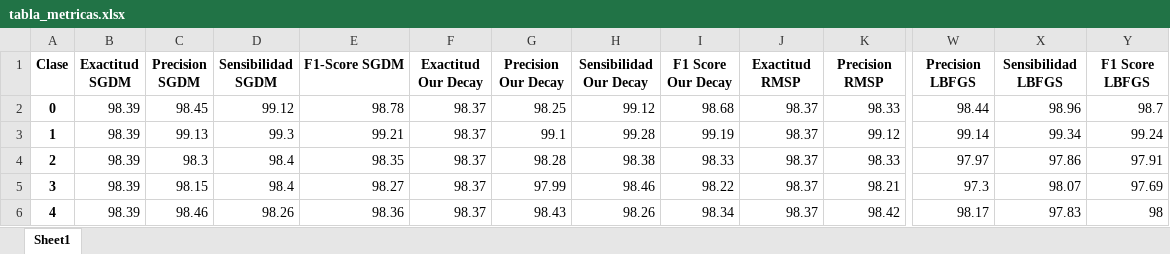
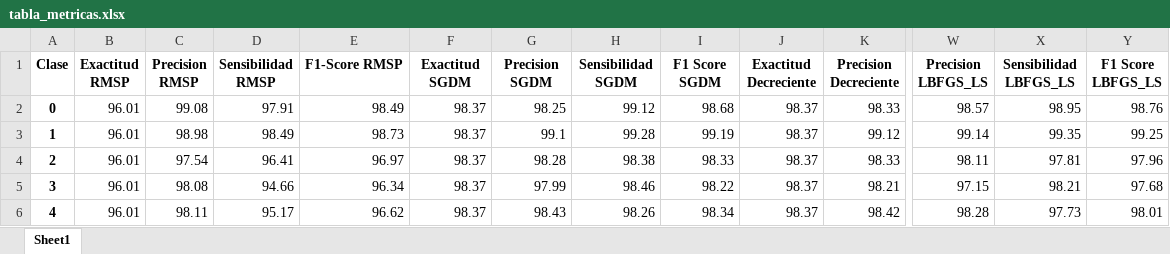
Before and after one commit to DenisPerez/NN_Tests_DG, an Excel workbook: Resultados/Experimento1/tabla_metricas.xlsx, sheet Sheet1, drawn as a sheet; only a part is shown, gaps mark what is left out; values as stored, in another font and other column widths than the file's, no borders; the diff covers the shown part only; the diff names each change by its address in the sheet, - before the commit and + after, or states it on an @@ line.

Commit message:
-Updated files for experimento 1

```diff
--- a/Resultados/Experimento1/tabla_metricas.xlsx (sheet Sheet1)
+++ b/Resultados/Experimento1/tabla_metricas.xlsx (sheet Sheet1)
-B1: Exactitud SGDM
+B1: Exactitud RMSP
-C1: Precision SGDM
+C1: Precision RMSP
-D1: Sensibilidad SGDM
+D1: Sensibilidad RMSP
-E1: F1-Score SGDM
+E1: F1-Score RMSP
-F1: Exactitud Our Decay
+F1: Exactitud SGDM
-G1: Precision Our Decay
+G1: Precision SGDM
-H1: Sensibilidad Our Decay
+H1: Sensibilidad SGDM
-I1: F1 Score Our Decay
+I1: F1 Score SGDM
-J1: Exactitud RMSP
+J1: Exactitud Decreciente
-K1: Precision RMSP
+K1: Precision Decreciente
-W1: Precision LBFGS
+W1: Precision LBFGS_LS
-X1: Sensibilidad LBFGS
+X1: Sensibilidad LBFGS_LS
-Y1: F1 Score LBFGS
+Y1: F1 Score LBFGS_LS
-B2:B6 (Exactitud RMSP): 98.39
+B2:B6 (Exactitud RMSP): 96.01
-C2 (Precision RMSP): 98.45
+C2 (Precision RMSP): 99.08
-D2 (Sensibilidad RMSP): 99.12
+D2 (Sensibilidad RMSP): 97.91
-E2 (F1-Score RMSP): 98.78
+E2 (F1-Score RMSP): 98.49
-W2 (Precision LBFGS_LS): 98.44
+W2 (Precision LBFGS_LS): 98.57
-X2 (Sensibilidad LBFGS_LS): 98.96
+X2 (Sensibilidad LBFGS_LS): 98.95
-Y2 (F1 Score LBFGS_LS): 98.7
+Y2 (F1 Score LBFGS_LS): 98.76
-C3 (Precision RMSP): 99.13
+C3 (Precision RMSP): 98.98
-D3 (Sensibilidad RMSP): 99.3
+D3 (Sensibilidad RMSP): 98.49
-E3 (F1-Score RMSP): 99.21
+E3 (F1-Score RMSP): 98.73
-X3 (Sensibilidad LBFGS_LS): 99.34
+X3 (Sensibilidad LBFGS_LS): 99.35
-Y3 (F1 Score LBFGS_LS): 99.24
+Y3 (F1 Score LBFGS_LS): 99.25
-C4 (Precision RMSP): 98.3
+C4 (Precision RMSP): 97.54
-D4 (Sensibilidad RMSP): 98.4
+D4 (Sensibilidad RMSP): 96.41
-E4 (F1-Score RMSP): 98.35
+E4 (F1-Score RMSP): 96.97
-W4 (Precision LBFGS_LS): 97.97
+W4 (Precision LBFGS_LS): 98.11
-X4 (Sensibilidad LBFGS_LS): 97.86
+X4 (Sensibilidad LBFGS_LS): 97.81
-Y4 (F1 Score LBFGS_LS): 97.91
+Y4 (F1 Score LBFGS_LS): 97.96
-C5 (Precision RMSP): 98.15
+C5 (Precision RMSP): 98.08
-D5 (Sensibilidad RMSP): 98.4
+D5 (Sensibilidad RMSP): 94.66
-E5 (F1-Score RMSP): 98.27
+E5 (F1-Score RMSP): 96.34
-W5 (Precision LBFGS_LS): 97.3
+W5 (Precision LBFGS_LS): 97.15
-X5 (Sensibilidad LBFGS_LS): 98.07
+X5 (Sensibilidad LBFGS_LS): 98.21
-Y5 (F1 Score LBFGS_LS): 97.69
+Y5 (F1 Score LBFGS_LS): 97.68
-C6 (Precision RMSP): 98.46
+C6 (Precision RMSP): 98.11
-D6 (Sensibilidad RMSP): 98.26
+D6 (Sensibilidad RMSP): 95.17
-E6 (F1-Score RMSP): 98.36
+E6 (F1-Score RMSP): 96.62
-W6 (Precision LBFGS_LS): 98.17
+W6 (Precision LBFGS_LS): 98.28
-X6 (Sensibilidad LBFGS_LS): 97.83
+X6 (Sensibilidad LBFGS_LS): 97.73
-Y6 (F1 Score LBFGS_LS): 98
+Y6 (F1 Score LBFGS_LS): 98.01
```
Also changed, not shown: 78 edited cells elsewhere in this sheet, Resultados/Experimento1/Experimento1_[05_08_2023-20_35].xlsx, Resultados/Experimento2/tabla_metricas.xlsx, 9 other files.
